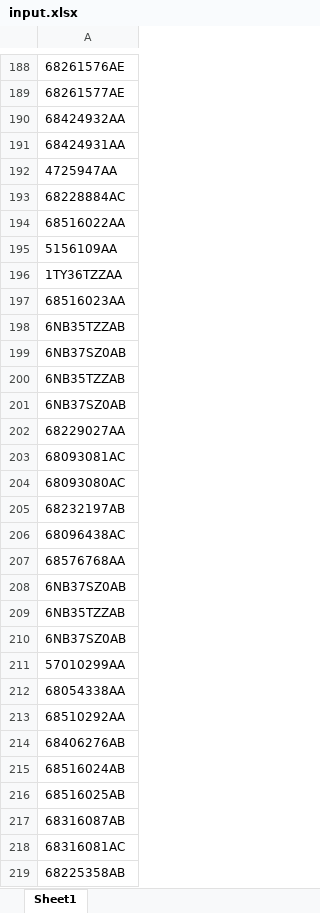
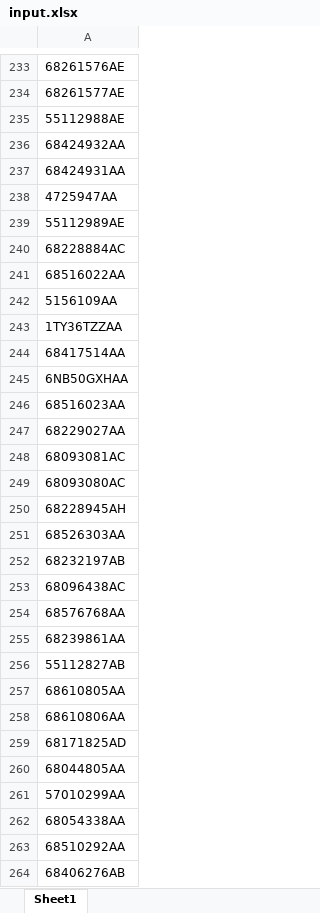
Before and after one commit to elfanikp-netizen/brand-scrapper, an Excel workbook: scrapper-chrysler/input.xlsx, sheet Sheet1, drawn as a sheet; only a part is shown, gaps mark what is left out; the shorter side is filled out with more unchanged rows; values as stored, in another font and other column widths than the file's, no borders; removed rows and columns are numbered as before the commit, all else as after; the diff covers the shown part only; the diff names each change by its address in the sheet, - before the commit and + after, or states it on an @@ line.

```diff
--- a/scrapper-chrysler/input.xlsx (sheet Sheet1)
+++ b/scrapper-chrysler/input.xlsx (sheet Sheet1)
+row 235: 55112988AE
+row 239: 55112989AE
+row 244: 68417514AA
+row 245: 6NB50GXHAA
-row 198: 6NB35TZZAB
-row 199: 6NB37SZ0AB
-row 200: 6NB35TZZAB
-row 201: 6NB37SZ0AB
+row 250: 68228945AH
+row 251: 68526303AA
-A255: 6NB37SZ0AB
+A255: 68239861AA
-A256: 6NB35TZZAB
+A256: 55112827AB
-A257: 6NB37SZ0AB
+A257: 68610805AA
+row 258: 68610806AA
+row 259: 68171825AD
+row 260: 68044805AA
```
Also changed, not shown: 309 added rows, 36 removed rows and 27 edited cells elsewhere in this sheet, 24 other files.
